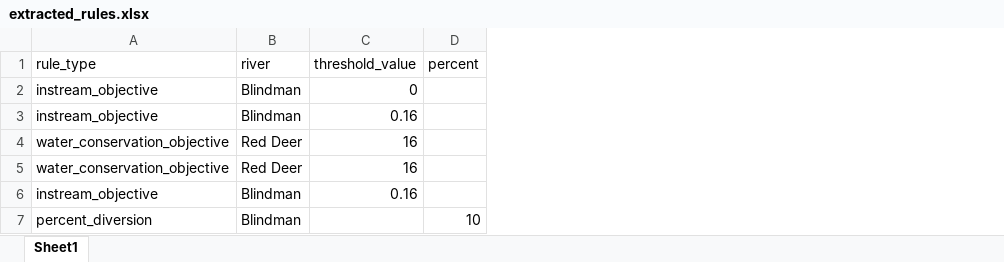
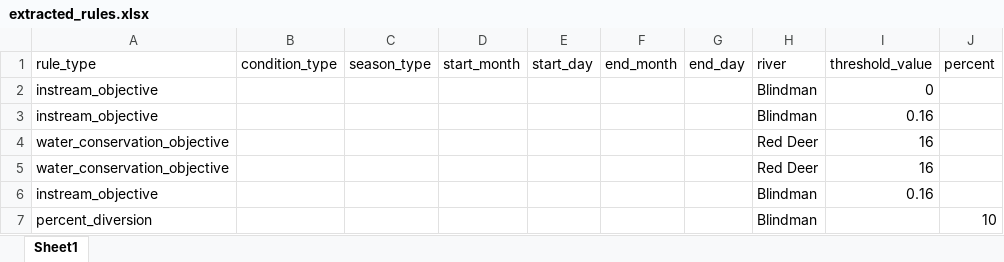
Before and after one commit to Lynzerne/Capstone-Dashboard, an Excel workbook: data/outputs/extracted_rules.xlsx, sheet Sheet1, drawn as a sheet; only a part is shown; values as stored, in another font and other column widths than the file's, no borders; the diff covers the shown part only; the diff names each change by its address in the sheet, - before the commit and + after, or states it on an @@ line.

```diff
--- a/data/outputs/extracted_rules.xlsx (sheet Sheet1)
+++ b/data/outputs/extracted_rules.xlsx (sheet Sheet1)
+column B (condition_type), empty
+column C (season_type), empty
+column D (start_month), empty
+column E (start_day), empty
+column F (end_month), empty
+column G (end_day), empty
```
Also changed, not shown: 8 added rows elsewhere in this sheet.
